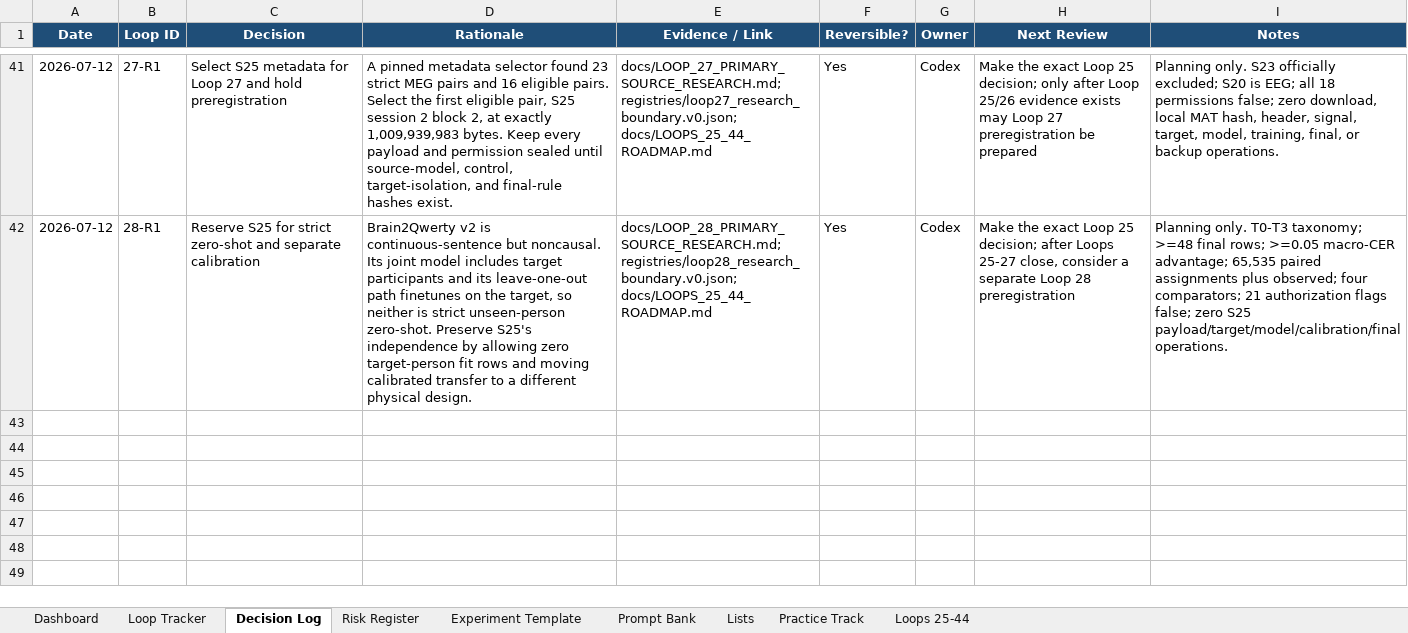
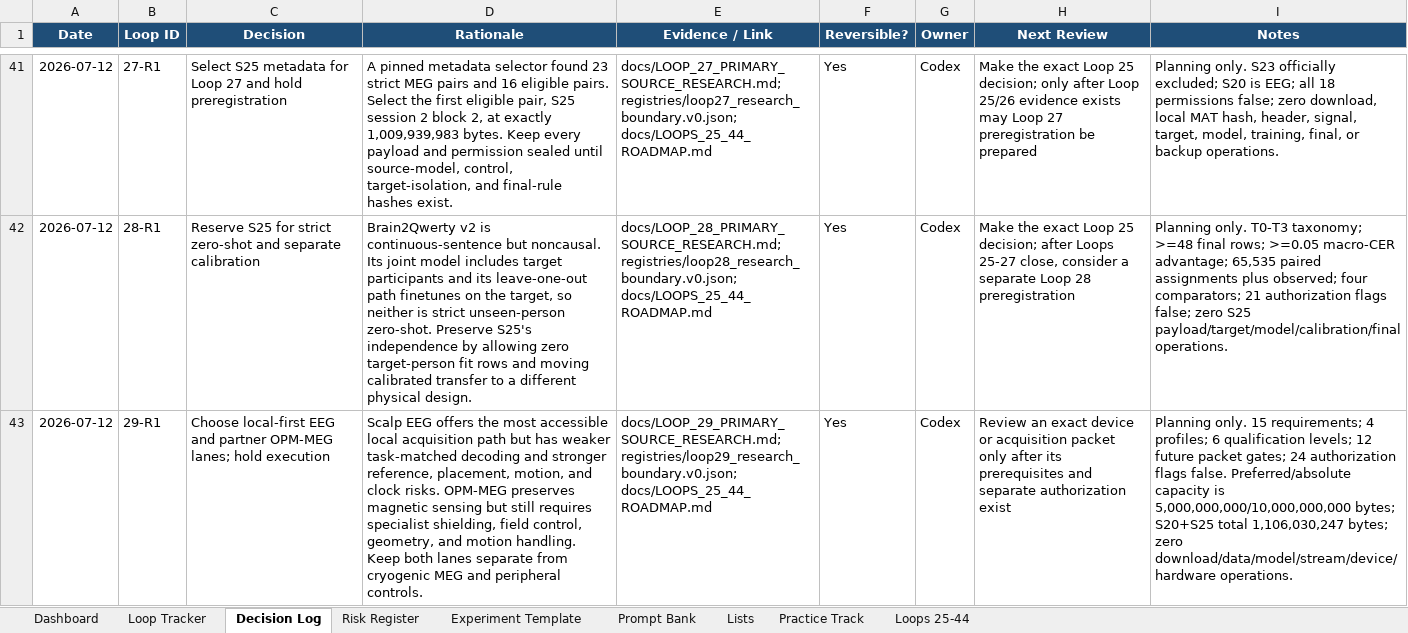
Before and after one commit to CheickDiakite-yikes/neurodecodekit, an Excel workbook: docs/NEURODECODEKIT_20_LOOP_TRACKER.xlsx, sheet Decision Log, drawn as a sheet; only a part is shown, gaps mark what is left out; values as stored, in another font and other column widths than the file's, no borders; table styles not drawn; the diff names each change by its address in the sheet, - before the commit and + after, or states it on an @@ line.

Commit message:
Research Loop 29 portable sensing translation

```diff
--- a/docs/NEURODECODEKIT_20_LOOP_TRACKER.xlsx (sheet Decision Log)
+++ b/docs/NEURODECODEKIT_20_LOOP_TRACKER.xlsx (sheet Decision Log)
+row 43: 2026-07-12 | 29-R1 | Choose local-first EEG and partner OPM-MEG lanes; hold execution | Scalp EEG offers the most accessible local acquisition path but has weaker task-matched decoding and stronger reference, placement, motion, and clock risks. OPM-MEG preserves magnetic sensing but still requires specialist shielding, field control, geometry, and motion handling. Keep both lanes separate from cryogenic MEG and peripheral controls. | docs/LOOP_29_PRIMARY_SOURCE_RESEARCH.md; registries/loop29_research_boundary.v0.json; docs/LOOPS_25_44_ROADMAP.md | Yes | Codex | Review an exact device or acquisition packet only after its prerequisites and separate authorization exist | Planning only. 15 requirements; 4 profiles; 6 qualification levels; 12 future packet gates; 24 authorization flags false. Preferred/absolute capacity is 5,000,000,000/10,000,000,000 bytes; S20+S25 total 1,106,030,247 bytes; zero download/data/model/stream/device/hardware operations.
```
Also changed, not shown: sheet Loops 25-44, sheet Risk Register, sheet Prompt Bank, sheet Dashboard, charts or pictures, 17 other files.
